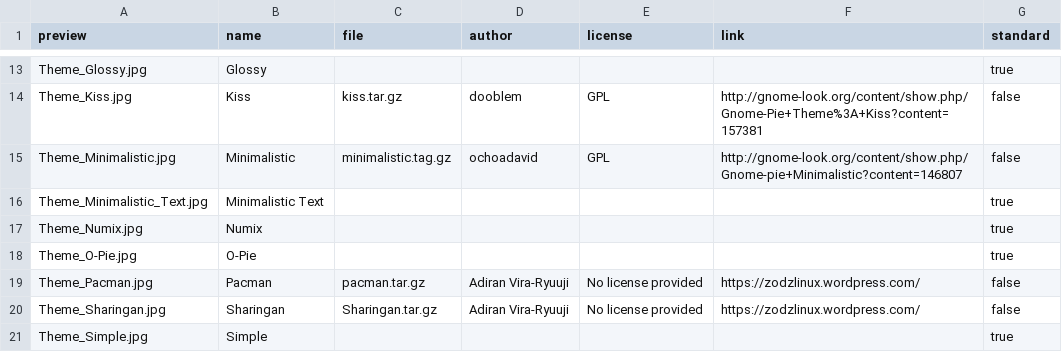
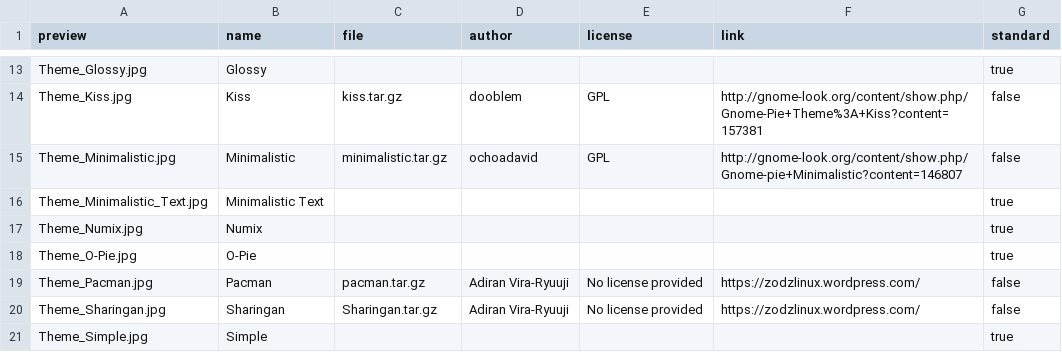
Before and after one commit to Schneegans/schneegans.github.io, a CSV file: _data/themes.csv, drawn as a sheet; only a part is shown, gaps mark what is left out.

Commit message:
fix wrong theme link

```diff
--- a/_data/themes.csv
+++ b/_data/themes.csv
@@ -14,3 +14,3 @@ Theme_Glossy.jpg,Glossy,,,,,true
 Theme_Kiss.jpg,Kiss,kiss.tar.gz,dooblem,GPL,http://gnome-look.org/content/show.php/Gnome-Pie+Theme%3A+Kiss?content=157381,false
-Theme_Minimalistic.jpg,Minimalistic,minimalistic.tag.gz,ochoadavid,GPL,http://gnome-look.org/content/show.php/Gnome-pie+Minimalistic?content=146807,false
+Theme_Minimalistic.jpg,Minimalistic,minimalistic.tar.gz,ochoadavid,GPL,http://gnome-look.org/content/show.php/Gnome-pie+Minimalistic?content=146807,false
 Theme_Minimalistic_Text.jpg,Minimalistic Text,,,,,true
```
